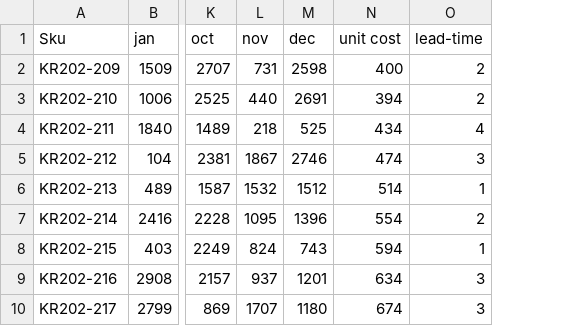
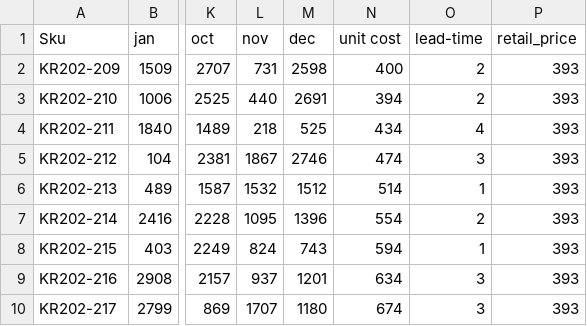
Before and after one commit to KevinFasusi/supplychainpy, a CSV file: supplychainpy/data.csv, drawn as a sheet; only a part is shown, gaps mark what is left out; the diff names each change by its address in the sheet, - before the commit and + after, or states it on an @@ line.

```diff
--- a/supplychainpy/data.csv
+++ b/supplychainpy/data.csv
+column P (retail_price), rows 2-10: all 393
```
Also changed, not shown: 13 other files.
